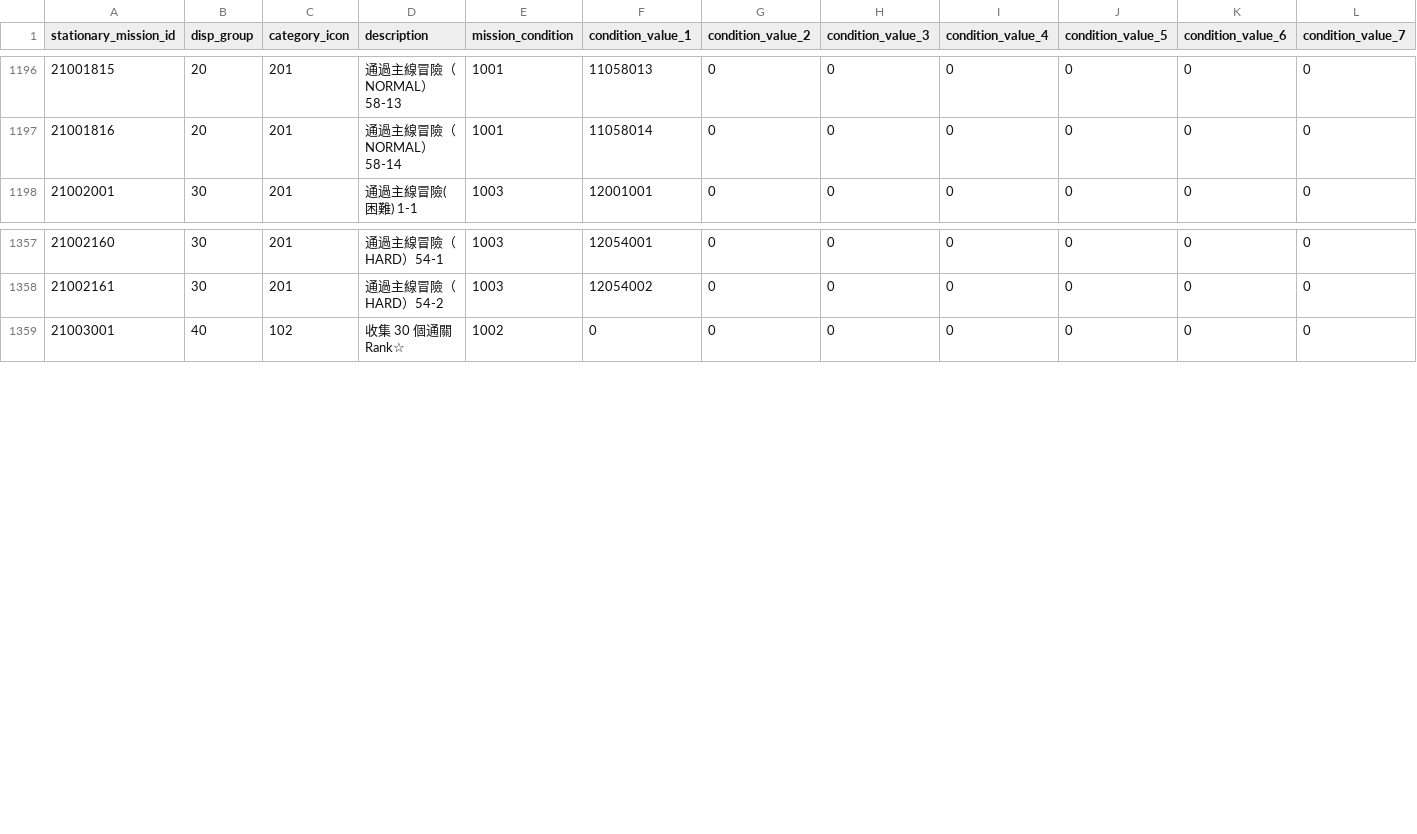
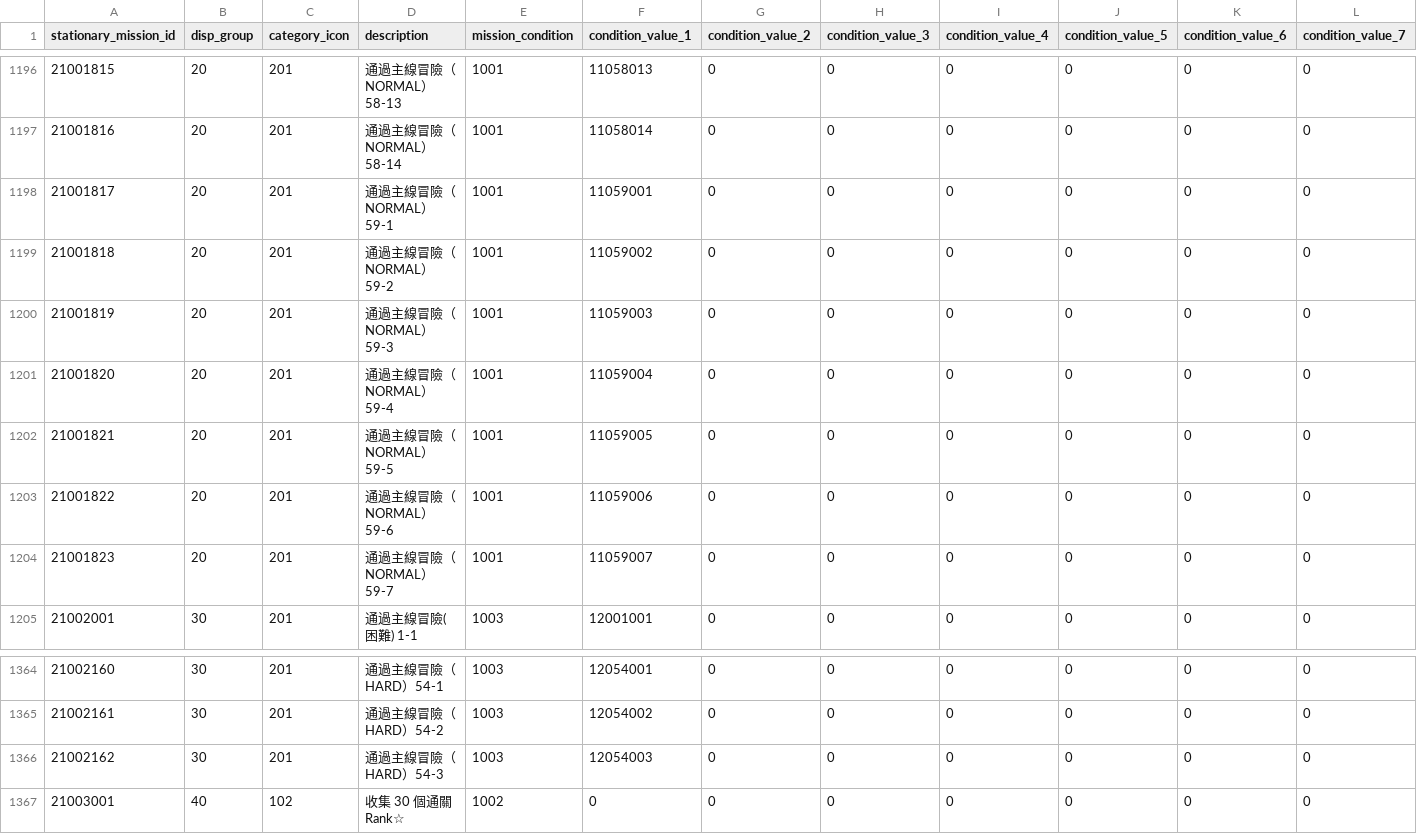
Before and after one commit to KiruyaMomochi/RediveData, a CSV file: db/csv/stationary_mission_data.csv, drawn as a sheet; only a part is shown, gaps mark what is left out; rows hold the shown columns only; the diff names each change by its address in the sheet, - before the commit and + after, or states it on an @@ line.

```diff
--- a/db/csv/stationary_mission_data.csv
+++ b/db/csv/stationary_mission_data.csv
+row 1198: 21001817 | 20 | 201 | 通過主線冒險（NORMAL）59-1 | 1001 | 11059001 | 0 | 0 | 0 | 0 | 0 | 0
+row 1199: 21001818 | 20 | 201 | 通過主線冒險（NORMAL）59-2 | 1001 | 11059002 | 0 | 0 | 0 | 0 | 0 | 0
+row 1200: 21001819 | 20 | 201 | 通過主線冒險（NORMAL）59-3 | 1001 | 11059003 | 0 | 0 | 0 | 0 | 0 | 0
+row 1201: 21001820 | 20 | 201 | 通過主線冒險（NORMAL）59-4 | 1001 | 11059004 | 0 | 0 | 0 | 0 | 0 | 0
+row 1202: 21001821 | 20 | 201 | 通過主線冒險（NORMAL）59-5 | 1001 | 11059005 | 0 | 0 | 0 | 0 | 0 | 0
+row 1203: 21001822 | 20 | 201 | 通過主線冒險（NORMAL）59-6 | 1001 | 11059006 | 0 | 0 | 0 | 0 | 0 | 0
+row 1204: 21001823 | 20 | 201 | 通過主線冒險（NORMAL）59-7 | 1001 | 11059007 | 0 | 0 | 0 | 0 | 0 | 0
+row 1366: 21002162 | 30 | 201 | 通過主線冒險（HARD）54-3 | 1003 | 12054003 | 0 | 0 | 0 | 0 | 0 | 0
```
Also changed, not shown: db/csv/enemy_reward_data.csv, db/csv/equipment_data.csv, 53 other files.
